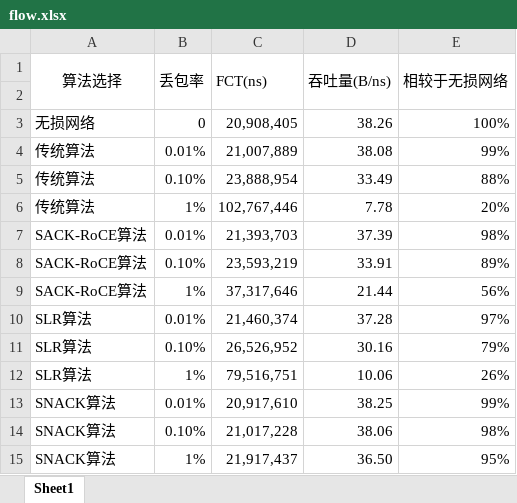
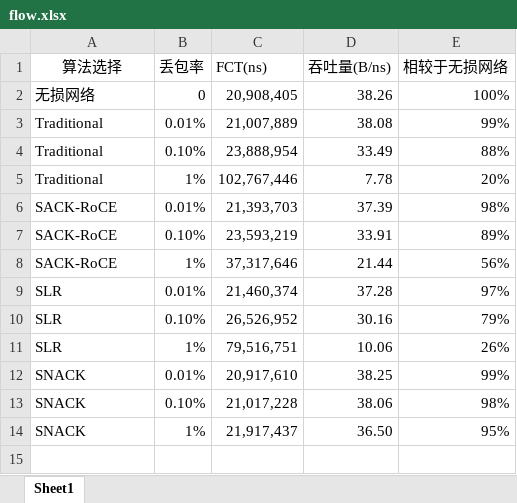
Before and after one commit to SugerFREEee/graph, an Excel workbook: data/flow.xlsx, sheet Sheet1, drawn as a sheet; values as stored, in another font and other column widths than the file's, no borders; removed rows and columns are numbered as before the commit, all else as after; the diff names each change by its address in the sheet, - before the commit and + after, or states it on an @@ line.

```diff
--- a/data/flow.xlsx (sheet Sheet1)
+++ b/data/flow.xlsx (sheet Sheet1)
-A1:A2 merged
-B1:B2 merged
-C1:C2 merged
-D1:D2 merged
-E1:E2 merged
-row 2: (empty)
-A3:A5 (算法选择): 传统算法
+A3:A5 (算法选择): Traditional
-A6:A8 (算法选择): SACK-RoCE算法
+A6:A8 (算法选择): SACK-RoCE
-A9:A11 (算法选择): SLR算法
+A9:A11 (算法选择): SLR
-A12:A14 (算法选择): SNACK算法
+A12:A14 (算法选择): SNACK
```
Also changed, not shown: data/30p.xlsx, data/60p.xlsx, 13 other files.
